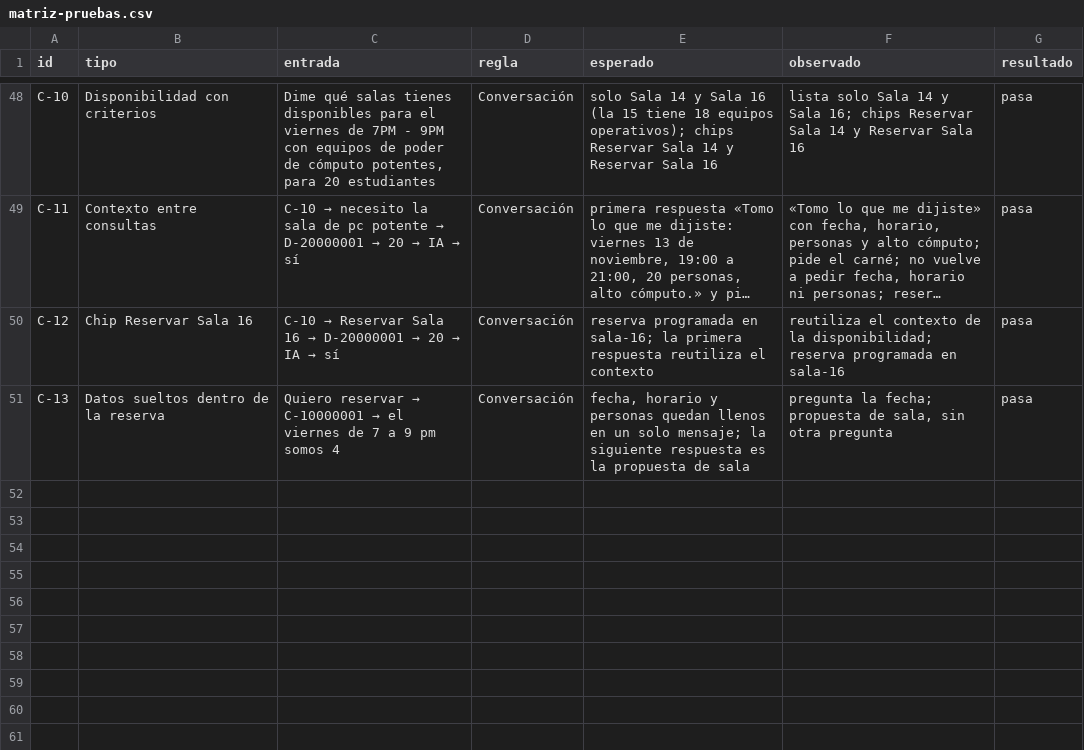
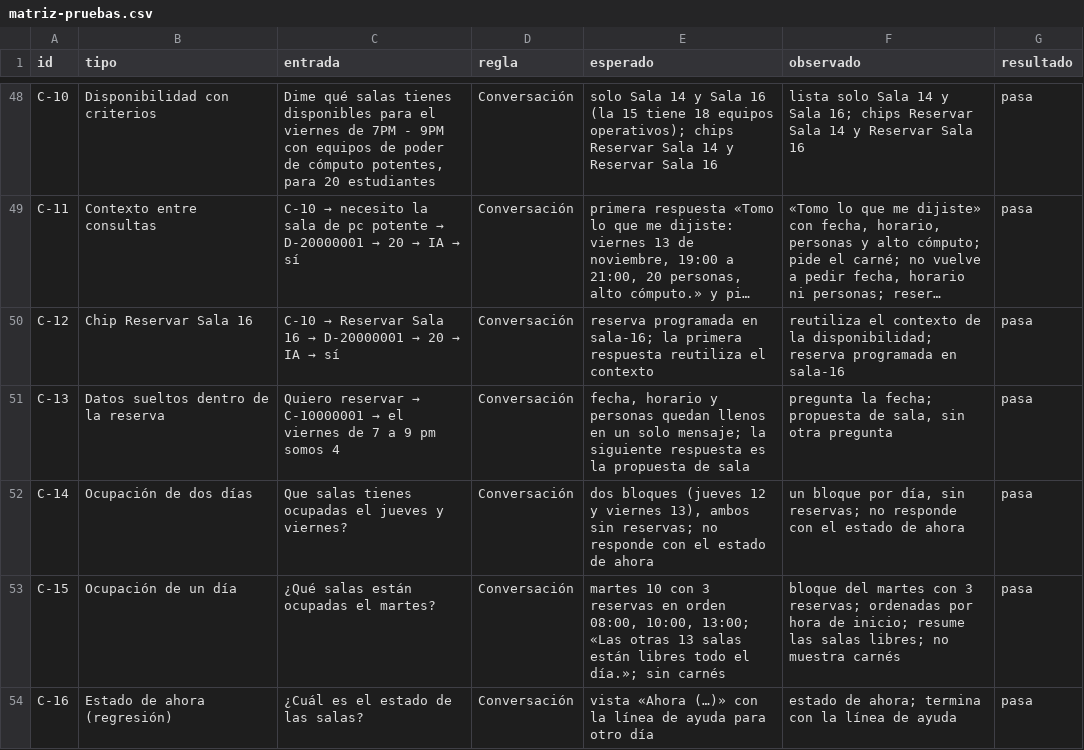
Before and after one commit to Estebanpz/agente-guardian-labs, a CSV file: docs/matriz-pruebas.csv, drawn as a sheet; only a part is shown, gaps mark what is left out; long unchanged cells end in ….

Commit message:
docs: matriz 53/53 y comparacion de modelos con ollama local

```diff
--- a/docs/matriz-pruebas.csv
+++ b/docs/matriz-pruebas.csv
@@ -51 +51,4 @@
 "C-13","Datos sueltos dentro de la reserva","Quiero reservar → C-10000001 → el viernes de 7 a 9 pm somos 4","Conversación","fecha, horario y personas quedan llenos en un solo mensaje; la siguiente respuesta es la propuesta de sala","pregunta la fecha; propuesta de sala, sin otra pregunta","pasa"
+"C-14","Ocupación de dos días","Que salas tienes ocupadas el jueves y viernes?","Conversación","dos bloques (jueves 12 y viernes 13), ambos sin reservas; no responde con el estado de ahora","un bloque por día, sin reservas; no responde con el estado de ahora","pasa"
+"C-15","Ocupación de un día","¿Qué salas están ocupadas el martes?","Conversación","martes 10 con 3 reservas en orden 08:00, 10:00, 13:00; «Las otras 13 salas están libres todo el día.»; sin carnés","bloque del martes con 3 reservas; ordenadas por hora de inicio; resume las salas libres; no muestra carnés","pasa"
+"C-16","Estado de ahora (regresión)","¿Cuál es el estado de las salas?","Conversación","vista «Ahora (…)» con la línea de ayuda para otro día","estado de ahora; termina con la línea de ayuda","pasa"
```
Also changed, not shown: 3 other files.
